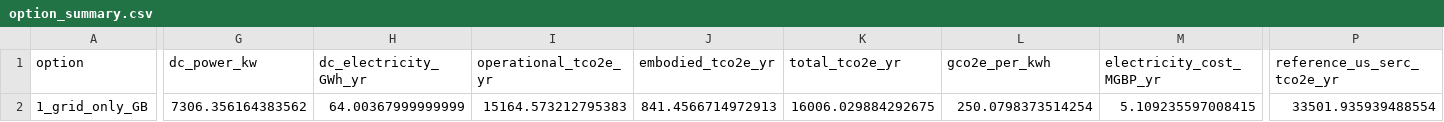
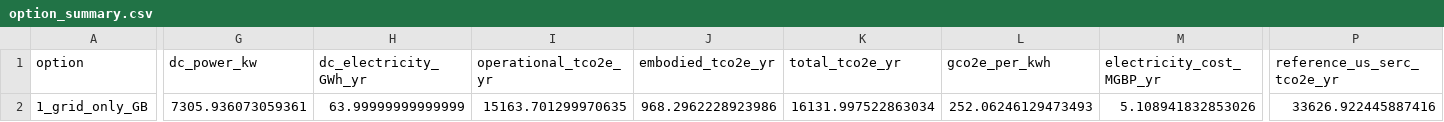
Before and after one commit to louis123sch/ukelectrolyserlca, a CSV file: optimisation_outputs/option_summary.csv, drawn as a sheet; only a part is shown, gaps mark what is left out; the diff names each change by its address in the sheet, - before the commit and + after, or states it on an @@ line.

Commit message:
windows

```diff
--- a/optimisation_outputs/option_summary.csv
+++ b/optimisation_outputs/option_summary.csv
-G2 (dc_power_kw): 7306.356164383562
+G2 (dc_power_kw): 7305.936073059361
-H2 (dc_electricity_GWh_yr): 64.00367999999999
+H2 (dc_electricity_GWh_yr): 63.99999999999999
-I2 (operational_tco2e_yr): 15164.573212795383
+I2 (operational_tco2e_yr): 15163.701299970635
-J2 (embodied_tco2e_yr): 841.4566714972913
+J2 (embodied_tco2e_yr): 968.2962228923986
-K2 (total_tco2e_yr): 16006.029884292675
+K2 (total_tco2e_yr): 16131.997522863034
-L2 (gco2e_per_kwh): 250.0798373514254
+L2 (gco2e_per_kwh): 252.06246129473493
-M2 (electricity_cost_MGBP_yr): 5.109235597008415
+M2 (electricity_cost_MGBP_yr): 5.108941832853026
-P2 (reference_us_serc_tco2e_yr): 33501.935939488554
+P2 (reference_us_serc_tco2e_yr): 33626.922445887416
```
Also changed, not shown: 17 other files.
